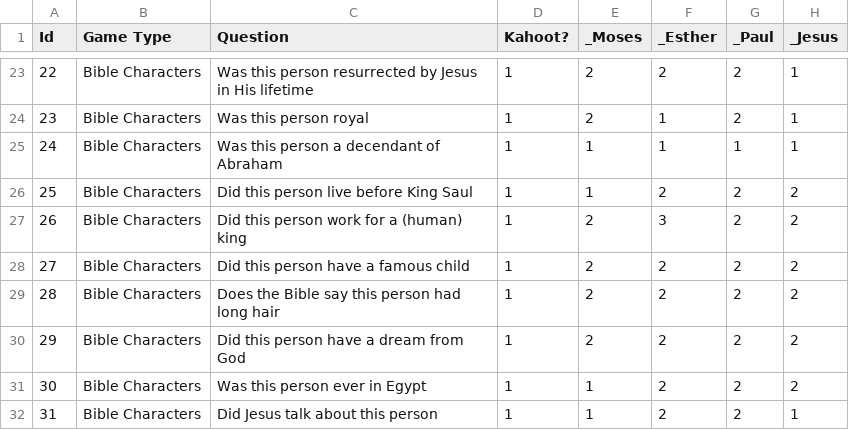
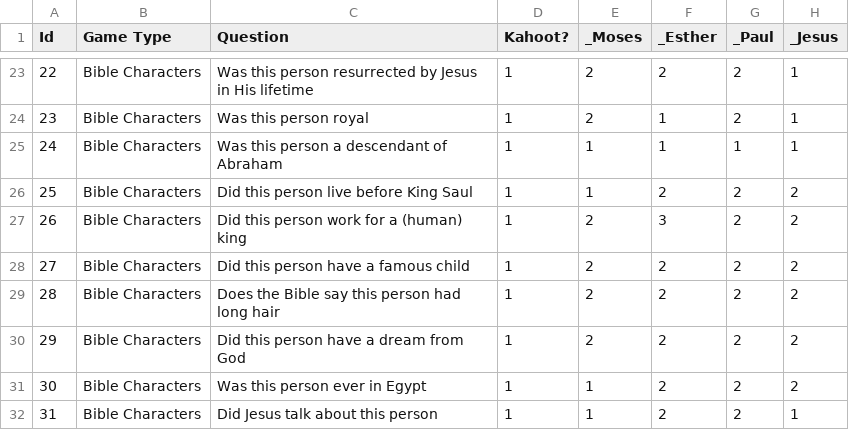
Before and after one commit to eanugent/quizme, a CSV file: lib/seeds/questions.csv, drawn as a sheet; only a part is shown, gaps mark what is left out; the diff names each change by its address in the sheet, - before the commit and + after, or states it on an @@ line.

```diff
--- a/lib/seeds/questions.csv
+++ b/lib/seeds/questions.csv
-C25 (Question): Was this person a decendant of Abraham
+C25 (Question): Was this person a descendant of Abraham
```
Also changed, not shown: 23 other files.
